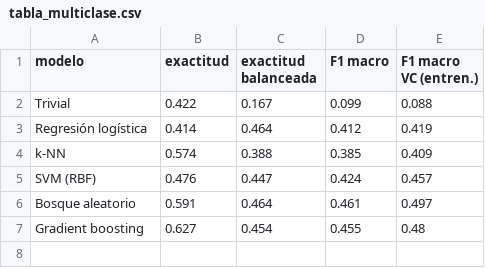
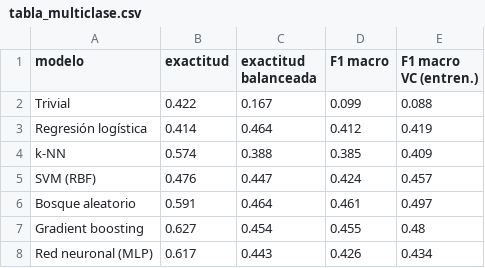
Before and after one commit to PabloKevin/dex3_rl_manipulation, a CSV file: ml_project/figuras/tabla_multiclase.csv, drawn as a sheet; the diff names each change by its address in the sheet, - before the commit and + after, or states it on an @@ line.

```diff
--- a/ml_project/figuras/tabla_multiclase.csv
+++ b/ml_project/figuras/tabla_multiclase.csv
+row 8: Red neuronal (MLP) | 0.617 | 0.443 | 0.426 | 0.434
```
Also changed, not shown: ml_project/figuras/tabla_binaria.csv, 25 other files.
